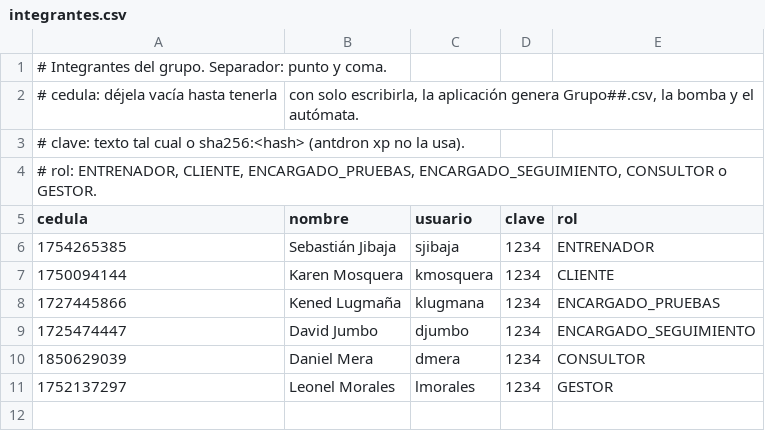
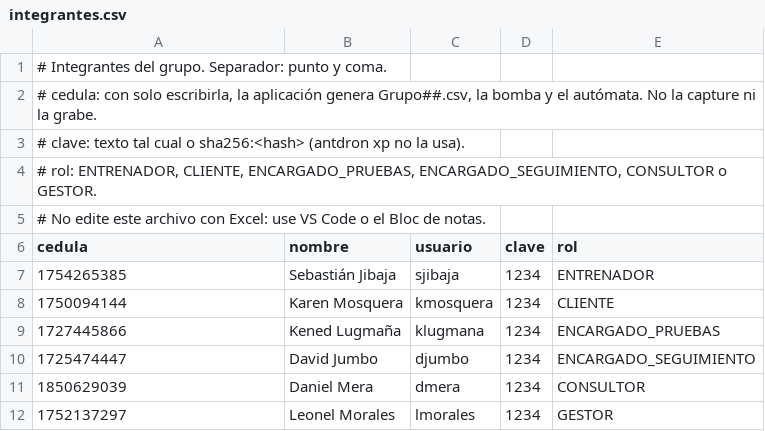
Before and after one commit to amsipan/ProyectoAgiles1erBim, a CSV file: config/integrantes.csv, drawn as a sheet.

```diff
--- a/config/integrantes.csv
+++ b/config/integrantes.csv
@@ -1,5 +1,6 @@
 # Integrantes del grupo. Separador: punto y coma.
-# cedula: déjela vacía hasta tenerla; con solo escribirla, la aplicación genera Grupo##.csv, la bomba y el autómata.
+# cedula: con solo escribirla, la aplicación genera Grupo##.csv, la bomba y el autómata. No la capture ni la grabe.
 # clave: texto tal cual o sha256:<hash> (antdron xp no la usa).
 # rol: ENTRENADOR, CLIENTE, ENCARGADO_PRUEBAS, ENCARGADO_SEGUIMIENTO, CONSULTOR o GESTOR.
+# No edite este archivo con Excel: use VS Code o el Bloc de notas.
 cedula;nombre;usuario;clave;rol
```
Also changed, not shown: xp/historias.csv, 52 other files.
